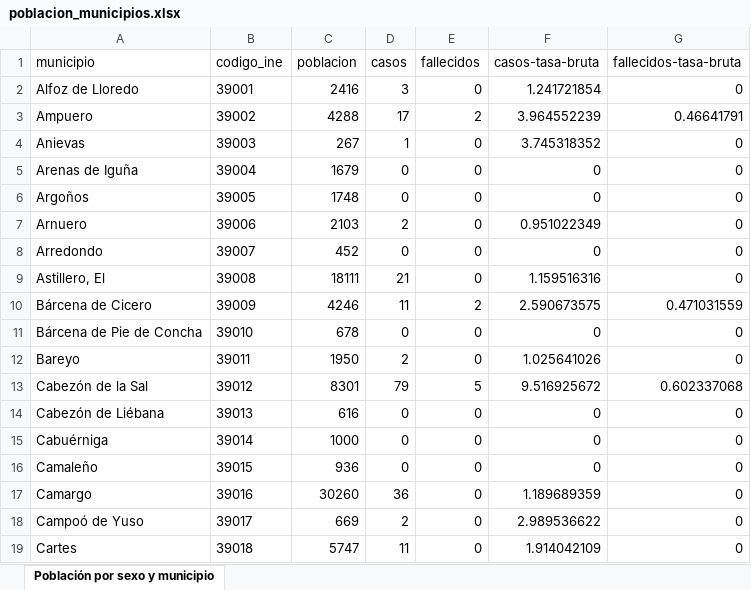
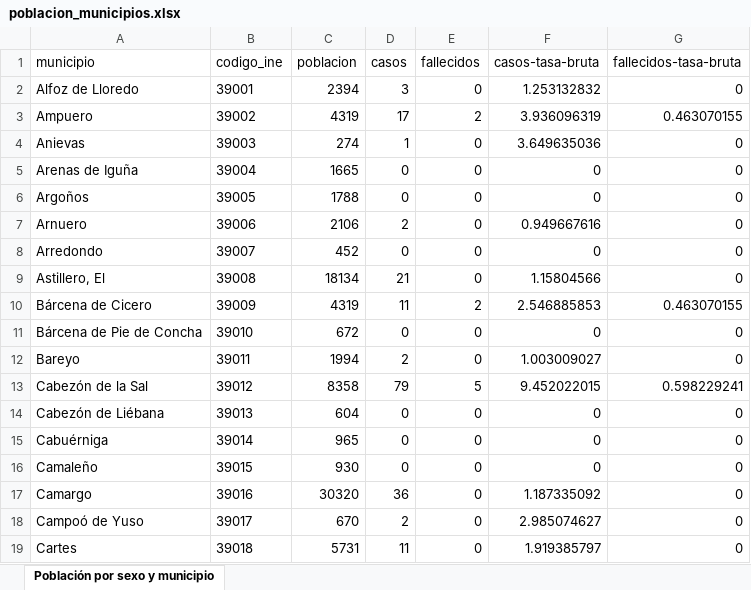
Before and after one commit to okaberocks/covid19-cantabria, an Excel workbook: data/input/poblacion_municipios.xlsx, sheet Población por sexo y municipio, drawn as a sheet; only a part is shown; values as stored, in another font and other column widths than the file's, no borders; the diff covers the shown part only; the diff names each change by its address in the sheet, - before the commit and + after, or states it on an @@ line.

Commit message:
Update data

```diff
--- a/data/input/poblacion_municipios.xlsx (sheet Población por sexo y municipio)
+++ b/data/input/poblacion_municipios.xlsx (sheet Población por sexo y municipio)
-C2 (poblacion): 2416
+C2 (poblacion): 2394
-F2 (casos-tasa-bruta): 1.241721854
+F2 (casos-tasa-bruta): 1.253132832
-C3 (poblacion): 4288
+C3 (poblacion): 4319
-F3 (casos-tasa-bruta): 3.964552239
+F3 (casos-tasa-bruta): 3.936096319
-G3 (fallecidos-tasa-bruta): 0.46641791
+G3 (fallecidos-tasa-bruta): 0.463070155
-C4 (poblacion): 267
+C4 (poblacion): 274
-F4 (casos-tasa-bruta): 3.745318352
+F4 (casos-tasa-bruta): 3.649635036
-C5 (poblacion): 1679
+C5 (poblacion): 1665
-C6 (poblacion): 1748
+C6 (poblacion): 1788
-C7 (poblacion): 2103
+C7 (poblacion): 2106
-F7 (casos-tasa-bruta): 0.951022349
+F7 (casos-tasa-bruta): 0.949667616
-C9 (poblacion): 18111
+C9 (poblacion): 18134
-F9 (casos-tasa-bruta): 1.159516316
+F9 (casos-tasa-bruta): 1.15804566
-C10 (poblacion): 4246
+C10 (poblacion): 4319
-F10 (casos-tasa-bruta): 2.590673575
+F10 (casos-tasa-bruta): 2.546885853
-G10 (fallecidos-tasa-bruta): 0.471031559
+G10 (fallecidos-tasa-bruta): 0.463070155
-C11 (poblacion): 678
+C11 (poblacion): 672
-C12 (poblacion): 1950
+C12 (poblacion): 1994
-F12 (casos-tasa-bruta): 1.025641026
+F12 (casos-tasa-bruta): 1.003009027
-C13 (poblacion): 8301
+C13 (poblacion): 8358
-F13 (casos-tasa-bruta): 9.516925672
+F13 (casos-tasa-bruta): 9.452022015
-G13 (fallecidos-tasa-bruta): 0.602337068
+G13 (fallecidos-tasa-bruta): 0.598229241
-C14 (poblacion): 616
+C14 (poblacion): 604
-C15 (poblacion): 1000
+C15 (poblacion): 965
-C16 (poblacion): 936
+C16 (poblacion): 930
-C17 (poblacion): 30260
+C17 (poblacion): 30320
-F17 (casos-tasa-bruta): 1.189689359
+F17 (casos-tasa-bruta): 1.187335092
-C18 (poblacion): 669
+C18 (poblacion): 670
-F18 (casos-tasa-bruta): 2.989536622
+F18 (casos-tasa-bruta): 2.985074627
-C19 (poblacion): 5747
+C19 (poblacion): 5731
-F19 (casos-tasa-bruta): 1.914042109
+F19 (casos-tasa-bruta): 1.919385797
```
Also changed, not shown: 154 edited cells elsewhere in this sheet, 9 other files.
